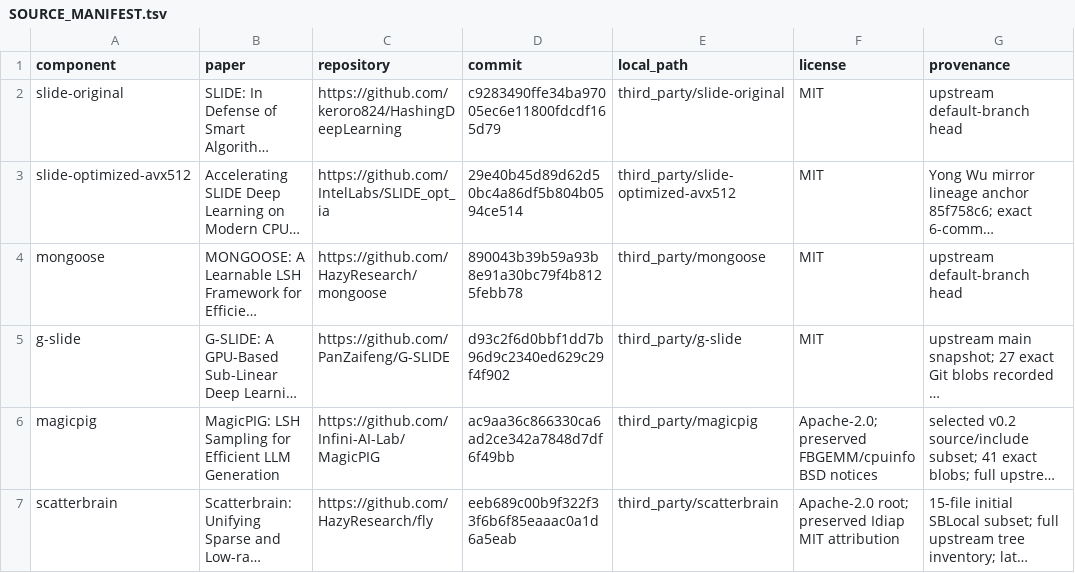
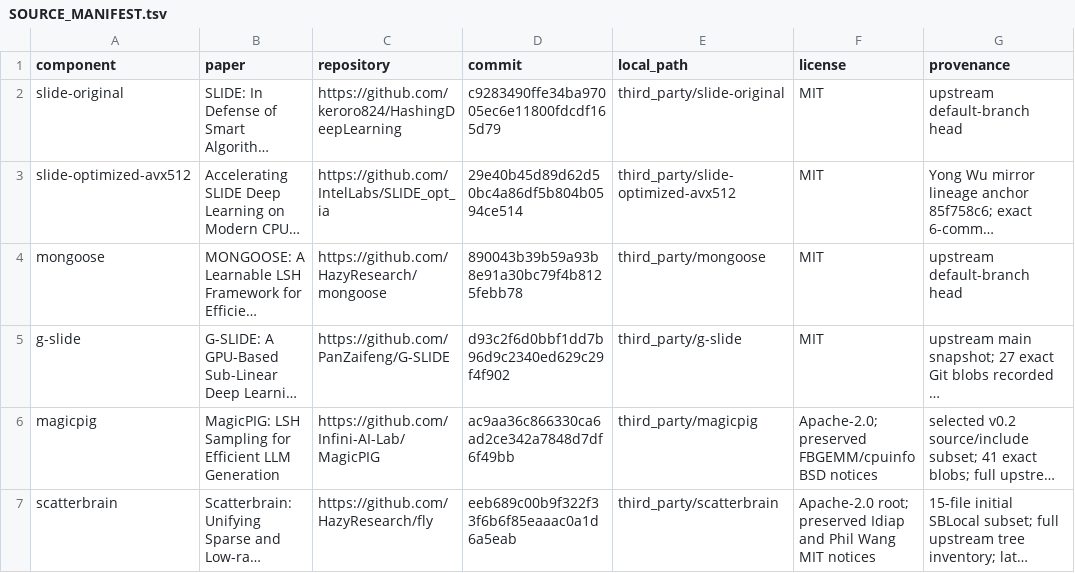
Before and after one commit to fregata-ariel/HashingDeepLearning, a TSV file: SOURCE_MANIFEST.tsv, drawn as a sheet; long unchanged cells end in …; the diff names each change by its address in the sheet, - before the commit and + after, or states it on an @@ line.

Commit message:
docs(scatterbrain): retain copied causal helper attribution

```diff
--- a/SOURCE_MANIFEST.tsv
+++ b/SOURCE_MANIFEST.tsv
-F7 (license): …preserved Idiap MIT attribution
+F7 (license): …preserved Idiap and Phil Wang MIT notices
```
Also changed, not shown: 2 other files.
